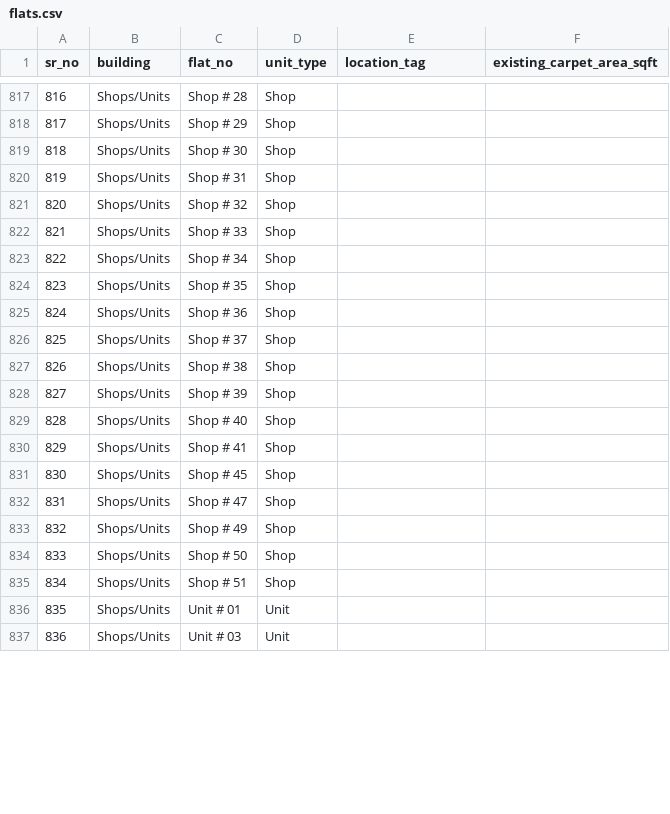
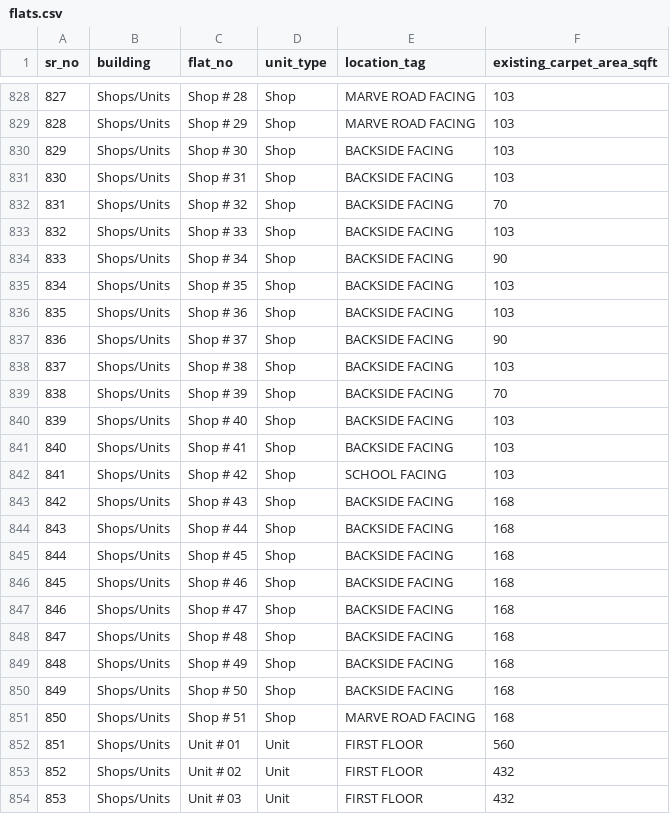
Before and after one commit to Khanderkar/asmitajyoti.info, a CSV file: Offer-Calculator/data/flats.csv, drawn as a sheet; only a part is shown, gaps mark what is left out; addresses are those after the commit; the diff covers the shown part only; the diff names each change by its address in the sheet, - before the commit and + after, or states it on an @@ line.

```diff
--- a/Offer-Calculator/data/flats.csv
+++ b/Offer-Calculator/data/flats.csv
@@ column A (sr_no) renumbered from row 802 down @@
-E828:E829 (location_tag): (empty)
+E828:E829 (location_tag): MARVE ROAD FACING
-F828:F831 (existing_carpet_area_sqft): (empty)
+F828:F831 (existing_carpet_area_sqft): 103
-E830:E841 (location_tag): (empty)
+E830:E841 (location_tag): BACKSIDE FACING
-F832 (existing_carpet_area_sqft): (empty)
+F832 (existing_carpet_area_sqft): 70
-F833 (existing_carpet_area_sqft): (empty)
+F833 (existing_carpet_area_sqft): 103
-F834 (existing_carpet_area_sqft): (empty)
+F834 (existing_carpet_area_sqft): 90
-F835:F836 (existing_carpet_area_sqft): (empty)
+F835:F836 (existing_carpet_area_sqft): 103
-F837 (existing_carpet_area_sqft): (empty)
+F837 (existing_carpet_area_sqft): 90
-F838 (existing_carpet_area_sqft): (empty)
+F838 (existing_carpet_area_sqft): 103
-F839 (existing_carpet_area_sqft): (empty)
+F839 (existing_carpet_area_sqft): 70
-F840:F841 (existing_carpet_area_sqft): (empty)
+F840:F841 (existing_carpet_area_sqft): 103
+row 842: 841 | Shops/Units | Shop # 42 | Shop | SCHOOL FACING | 103
+row 843: 842 | Shops/Units | Shop # 43 | Shop | BACKSIDE FACING | 168
+row 844: 843 | Shops/Units | Shop # 44 | Shop | BACKSIDE FACING | 168
-E845 (location_tag): (empty)
+E845 (location_tag): BACKSIDE FACING
-F845 (existing_carpet_area_sqft): (empty)
+F845 (existing_carpet_area_sqft): 168
+row 846: 845 | Shops/Units | Shop # 46 | Shop | BACKSIDE FACING | 168
-E847 (location_tag): (empty)
+E847 (location_tag): BACKSIDE FACING
-F847 (existing_carpet_area_sqft): (empty)
+F847 (existing_carpet_area_sqft): 168
+row 848: 847 | Shops/Units | Shop # 48 | Shop | BACKSIDE FACING | 168
-E849:E850 (location_tag): (empty)
+E849:E850 (location_tag): BACKSIDE FACING
-F849:F851 (existing_carpet_area_sqft): (empty)
+F849:F851 (existing_carpet_area_sqft): 168
-E851 (location_tag): (empty)
+E851 (location_tag): MARVE ROAD FACING
-E852 (location_tag): (empty)
+E852 (location_tag): FIRST FLOOR
-F852 (existing_carpet_area_sqft): (empty)
+F852 (existing_carpet_area_sqft): 560
+row 853: 852 | Shops/Units | Unit # 02 | Unit | FIRST FLOOR | 432
-E854 (location_tag): (empty)
+E854 (location_tag): FIRST FLOOR
-F854 (existing_carpet_area_sqft): (empty)
+F854 (existing_carpet_area_sqft): 432
```
Also changed, not shown: 12 added rows and 40 edited cells elsewhere in this file.
